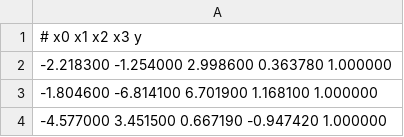
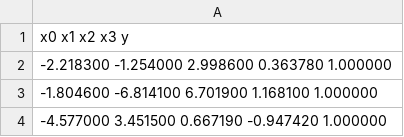
Before and after one commit to alcides/GeneticEngine, a CSV file: examples/data/Banknote/Test.csv, drawn as a sheet; only a part is shown.

Commit message:
Added correct regression and classification examples

```diff
--- a/examples/data/Banknote/Test.csv
+++ b/examples/data/Banknote/Test.csv
@@ -1,2 +1,2 @@
-# x0 x1 x2 x3 y
+x0 x1 x2 x3 y
 -2.218300 -1.254000 2.998600 0.363780 1.000000
```
Also changed, not shown: examples/data/Banknote/Train.csv, 3 other files.
